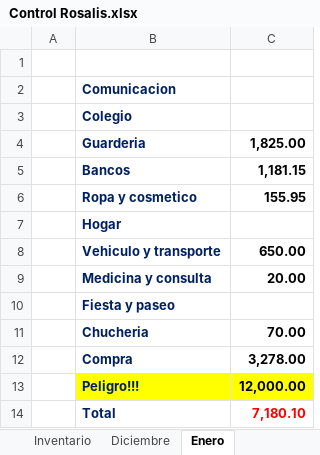
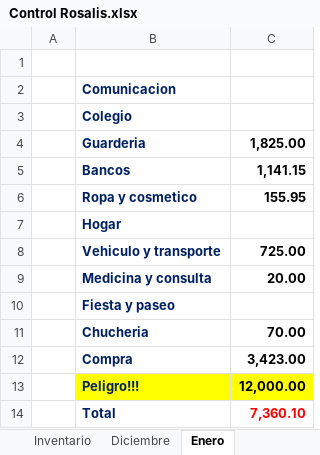
Before and after one commit to Adelson-org/utilitario, an Excel workbook: Control Rosalis.xlsx, sheet Enero, drawn as a sheet; values as stored, in another font and other column widths than the file's, no borders; charts and pictures not drawn; the diff names each change by its address in the sheet, - before the commit and + after, or states it on an @@ line.

Commit message:
070119

```diff
--- a/Control Rosalis.xlsx (sheet Enero)
+++ b/Control Rosalis.xlsx (sheet Enero)
-C5: 1,181.15
+C5: 1,141.15
-C8: 650.00
+C8: 725.00
-C12: 3,278.00
+C12: 3,423.00
-C14: 7,180.10
+C14: 7,360.10
```
Also changed, not shown: charts or pictures.
